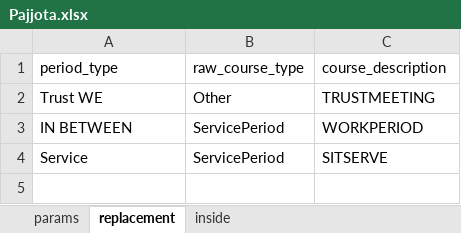
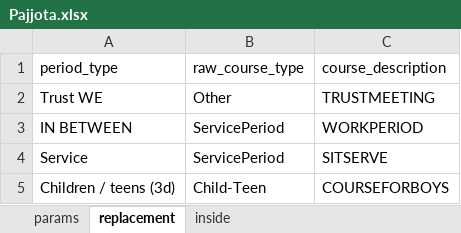
Before and after one commit to s66erge/entan-mkdocs, an Excel workbook: data/Pajjota.xlsx, sheet replacement, drawn as a sheet; values as stored, in another font and other column widths than the file's, no borders; the diff names each change by its address in the sheet, - before the commit and + after, or states it on an @@ line.

```diff
--- a/data/Pajjota.xlsx (sheet replacement)
+++ b/data/Pajjota.xlsx (sheet replacement)
+row 5: Children / teens (3d) | Child-Teen | COURSEFORBOYS
```
Also changed, not shown: 4 other files.
